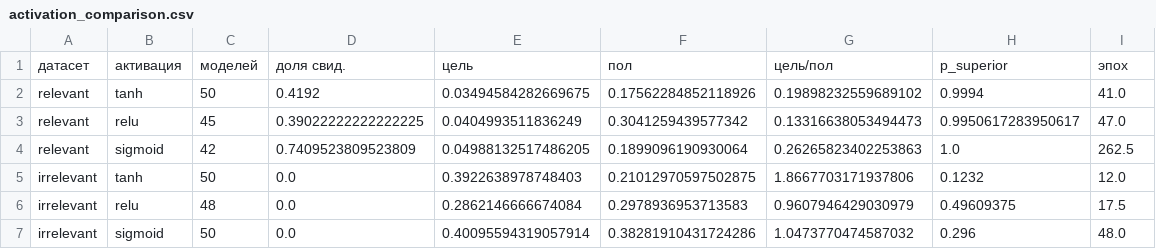
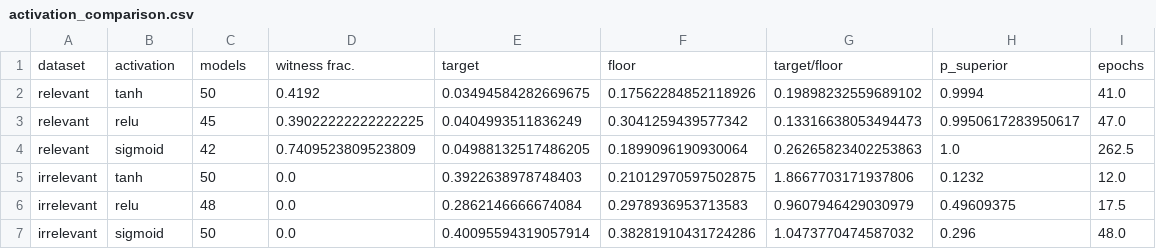
Before and after one commit to Serdabel/task-relevance-of-topological-features, a CSV file: analysis/results/experiments/exp2_arch_sweep/aggregates/activation_comparison.csv, drawn as a sheet.

```diff
--- a/analysis/results/experiments/exp2_arch_sweep/aggregates/activation_comparison.csv
+++ b/analysis/results/experiments/exp2_arch_sweep/aggregates/activation_comparison.csv
@@ -1,2 +1,2 @@
-датасет,активация,моделей,доля свид.,цель,пол,цель/пол,p_superior,эпох
+dataset,activation,models,witness frac.,target,floor,target/floor,p_superior,epochs
 relevant,tanh,50,0.4192,0.03494584282669675,0.17562284852118926,0.19898232559689102,0.9994,41.0
```
Also changed, not shown: analysis/results/experiments/exp2_arch_sweep/aggregates/arch_trends.csv, analysis/results/experiments/exp2_arch_sweep/aggregates/continuity_filter_rates.csv, 37 other files.
